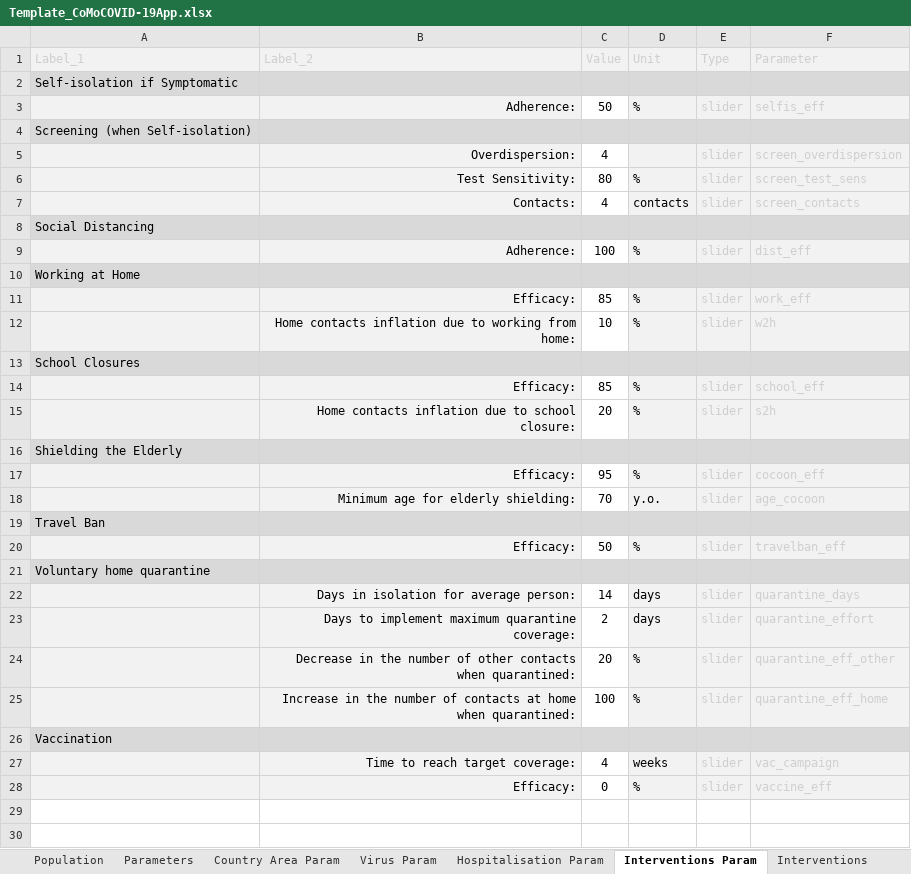
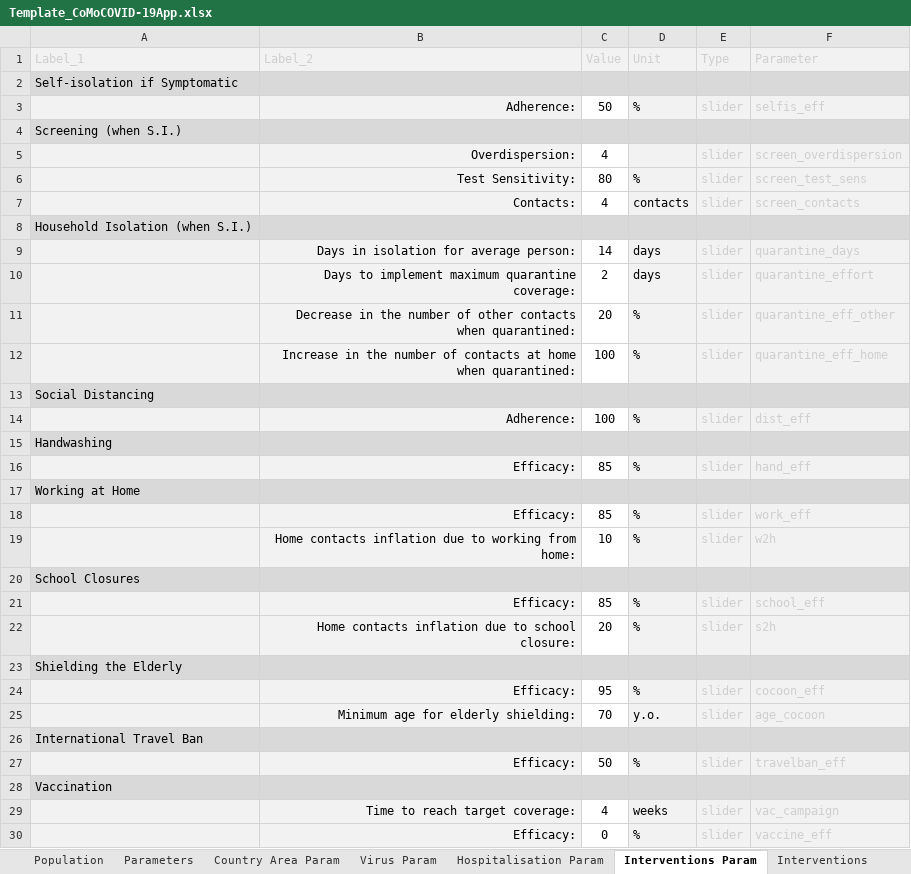
Before and after one commit to ocelhay/como, an Excel workbook: Template_CoMoCOVID-19App.xlsx, sheet Interventions Param, drawn as a sheet; values as stored, in another font and other column widths than the file's, no borders; removed rows and columns are numbered as before the commit, all else as after; the diff names each change by its address in the sheet, - before the commit and + after, or states it on an @@ line.

Commit message:
hand_eff

```diff
--- a/Template_CoMoCOVID-19App.xlsx (sheet Interventions Param)
+++ b/Template_CoMoCOVID-19App.xlsx (sheet Interventions Param)
-A4 (Label_1): Screening (when Self-isolation)
+A4 (Label_1): Screening (when S.I.)
+row 8: Household Isolation (when S.I.)
@@ row 22 moved to row 9: Days in isolation for average person: @@
@@ row 23 moved to row 10: Days to implement maximum quarantine cov… @@
@@ row 24 moved to row 11: Decrease in the number of other contacts… @@
@@ row 25 moved to row 12: Increase in the number of contacts at ho… @@
+row 15: Handwashing
+row 16:  | Efficacy: | 85 | % | slider | hand_eff
-A26 (Label_1): Travel Ban
+A26 (Label_1): International Travel Ban
-row 21: Voluntary home quarantine
```
Also changed, not shown: 1 other file.
